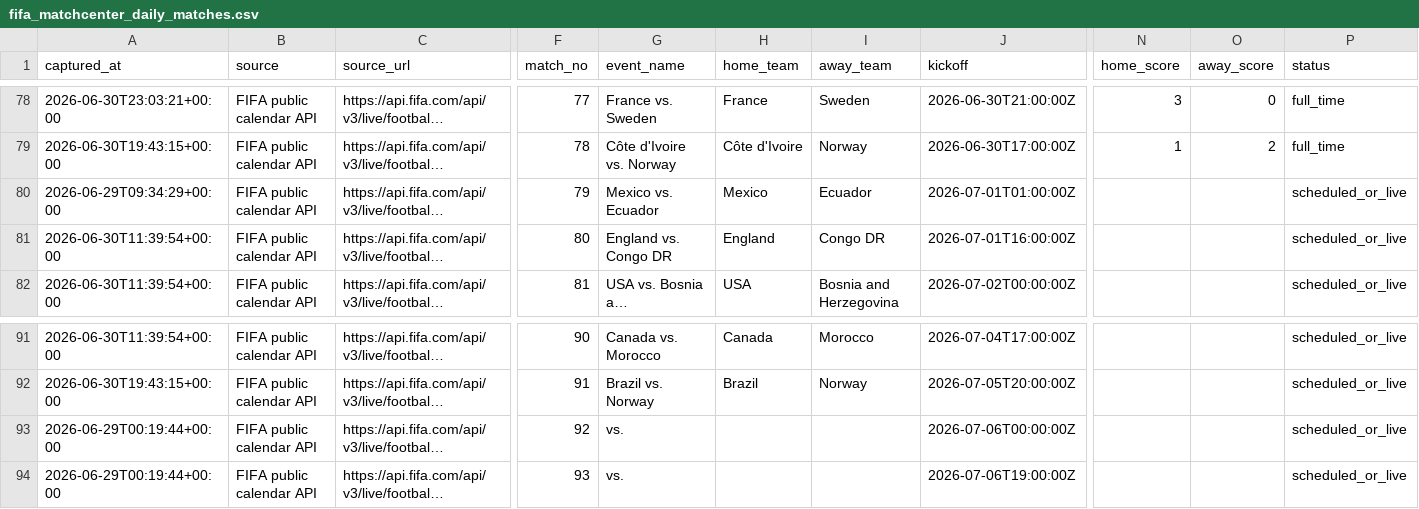
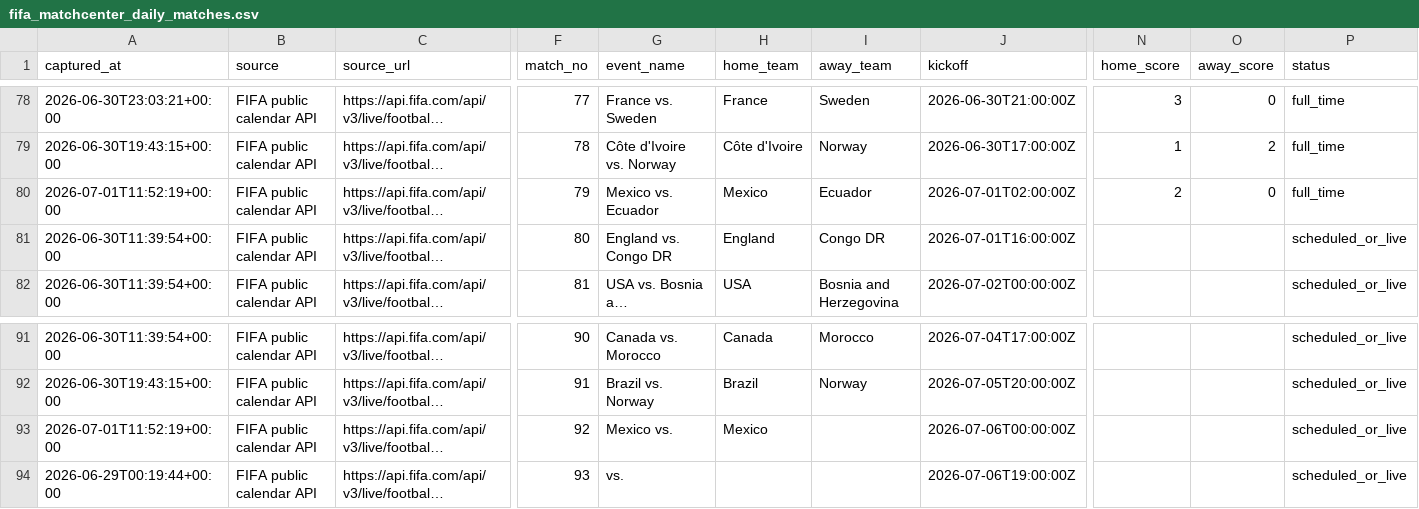
Before and after one commit to jfdconsult/jdmarket-site, a CSV file: worldcup26-engine/data/dados/BANCO_RESULTADOS_SELECOES/fifa_matchcenter_daily_matches.csv, drawn as a sheet; only a part is shown, gaps mark what is left out; long unchanged cells end in …; the diff names each change by its address in the sheet, - before the commit and + after, or states it on an @@ line.

```diff
--- a/worldcup26-engine/data/dados/BANCO_RESULTADOS_SELECOES/fifa_matchcenter_daily_matches.csv
+++ b/worldcup26-engine/data/dados/BANCO_RESULTADOS_SELECOES/fifa_matchcenter_daily_matches.csv
-A80 (captured_at): 2026-06-29T09:34:29+00:00
+A80 (captured_at): 2026-07-01T11:52:19+00:00
-J80 (kickoff): 2026-07-01T01:00:00Z
+J80 (kickoff): 2026-07-01T02:00:00Z
-N80 (home_score): (empty)
+N80 (home_score): 2
-O80 (away_score): (empty)
+O80 (away_score): 0
-P80 (status): scheduled_or_live
+P80 (status): full_time
-A93 (captured_at): 2026-06-29T00:19:44+00:00
+A93 (captured_at): 2026-07-01T11:52:19+00:00
-G93 (event_name): vs.
+G93 (event_name): Mexico vs.
-H93 (home_team): (empty)
+H93 (home_team): Mexico
```
Also changed, not shown: worldcup26-engine/data/dados/ODDS_LOTTU/processed/lottu_world_cup_odds.csv, 4 other files.
